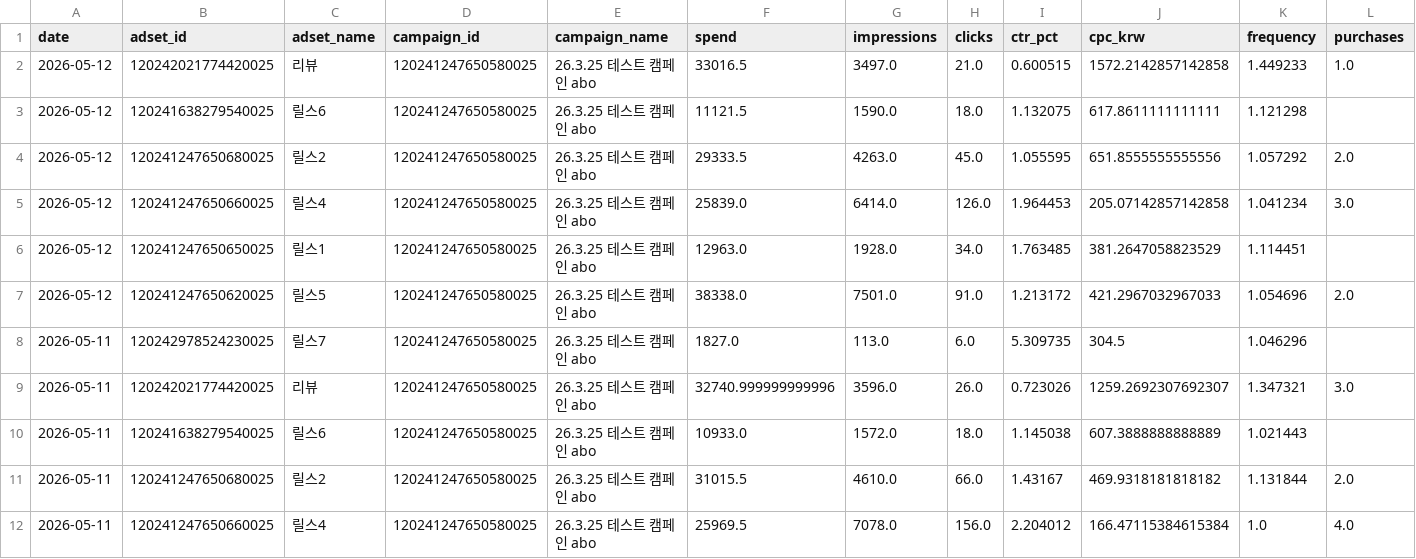
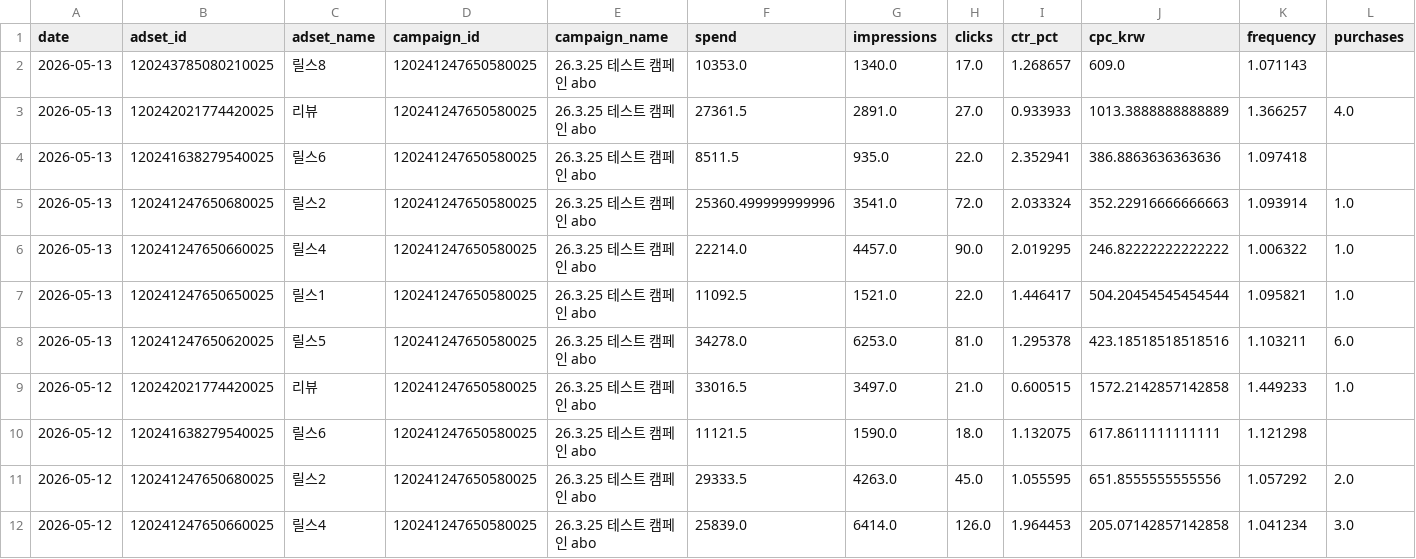
Before and after one commit to osh805050-lgtm/heavylover-automation, a CSV file: data/meta_ads/daily_adset.csv, drawn as a sheet; only a part is shown; the shorter side is filled out with more unchanged rows; rows hold the shown columns only; the diff names each change by its address in the sheet, - before the commit and + after, or states it on an @@ line.

```diff
--- a/data/meta_ads/daily_adset.csv
+++ b/data/meta_ads/daily_adset.csv
+row 2: 2026-05-13 | 120243785080210025 | 릴스8 | 120241247650580025 | 26.3.25 테스트 캠페인 abo | 10353.0 | 1340.0 | 17.0 | 1.268657 | 609.0 | 1.071143
+row 3: 2026-05-13 | 120242021774420025 | 리뷰 | 120241247650580025 | 26.3.25 테스트 캠페인 abo | 27361.5 | 2891.0 | 27.0 | 0.933933 | 1013.3888888888889 | 1.366257 | 4.0
+row 4: 2026-05-13 | 120241638279540025 | 릴스6 | 120241247650580025 | 26.3.25 테스트 캠페인 abo | 8511.5 | 935.0 | 22.0 | 2.352941 | 386.8863636363636 | 1.097418
+row 5: 2026-05-13 | 120241247650680025 | 릴스2 | 120241247650580025 | 26.3.25 테스트 캠페인 abo | 25360.499999999996 | 3541.0 | 72.0 | 2.033324 | 352.22916666666663 | 1.093914 | 1.0
+row 6: 2026-05-13 | 120241247650660025 | 릴스4 | 120241247650580025 | 26.3.25 테스트 캠페인 abo | 22214.0 | 4457.0 | 90.0 | 2.019295 | 246.82222222222222 | 1.006322 | 1.0
+row 7: 2026-05-13 | 120241247650650025 | 릴스1 | 120241247650580025 | 26.3.25 테스트 캠페인 abo | 11092.5 | 1521.0 | 22.0 | 1.446417 | 504.20454545454544 | 1.095821 | 1.0
+row 8: 2026-05-13 | 120241247650620025 | 릴스5 | 120241247650580025 | 26.3.25 테스트 캠페인 abo | 34278.0 | 6253.0 | 81.0 | 1.295378 | 423.18518518518516 | 1.103211 | 6.0
```
Also changed, not shown: data/meta_ads/daily.csv, data/meta_ads/daily_campaign.csv, 1 other file.
